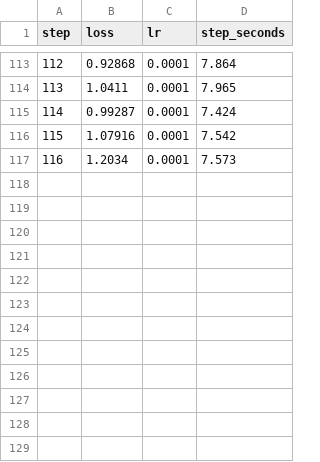
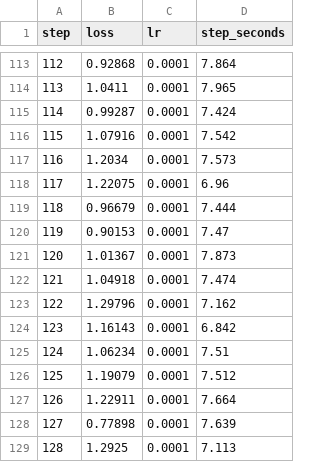
Before and after one commit to andrew1234-arch/brink, a CSV file: results/go_nogo/pos_s1/train.csv, drawn as a sheet; only a part is shown, gaps mark what is left out.

```diff
--- a/results/go_nogo/pos_s1/train.csv
+++ b/results/go_nogo/pos_s1/train.csv
@@ -117 +117,13 @@ step,loss,lr,step_seconds
 116,1.2034,0.0001,7.573
+117,1.22075,0.0001,6.96
+118,0.96679,0.0001,7.444
+119,0.90153,0.0001,7.47
+120,1.01367,0.0001,7.873
+121,1.04918,0.0001,7.474
+122,1.29796,0.0001,7.162
+123,1.16143,0.0001,6.842
+124,1.06234,0.0001,7.51
+125,1.19079,0.0001,7.512
+126,1.22911,0.0001,7.664
+127,0.77898,0.0001,7.639
+128,1.2925,0.0001,7.113
```
Also changed, not shown: results/go_nogo/pos_s1/evals.csv, results/go_nogo/pos_s1/probe.csv, 3 other files.
